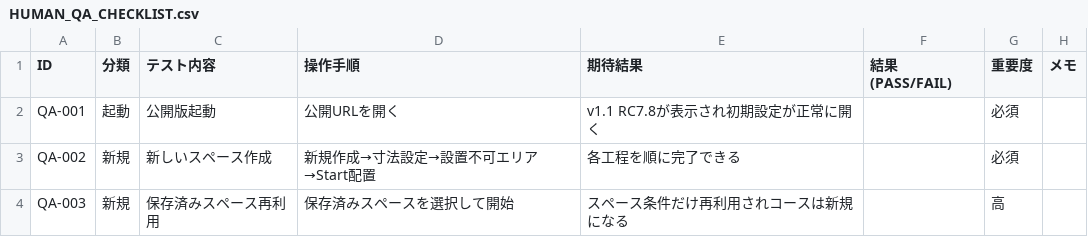
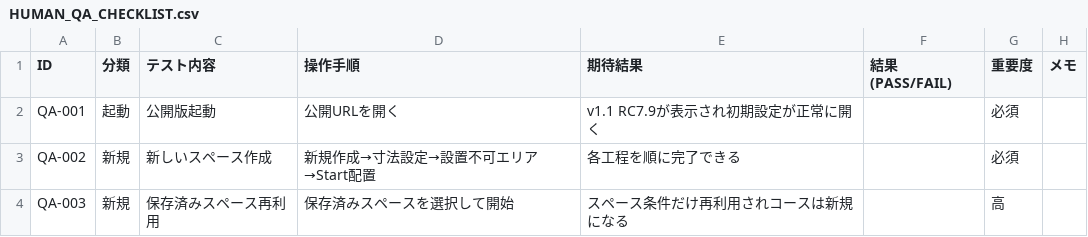
Before and after one commit to gaku-base/mini4wd-layout-editor, a CSV file: HUMAN_QA_CHECKLIST.csv, drawn as a sheet; only a part is shown.

Commit message:
RC7.9: update QA version

```diff
--- a/HUMAN_QA_CHECKLIST.csv
+++ b/HUMAN_QA_CHECKLIST.csv
@@ -1,3 +1,3 @@
 ID,分類,テスト内容,操作手順,期待結果,結果(PASS/FAIL),重要度,メモ
-QA-001,起動,公開版起動,公開URLを開く,v1.1 RC7.8が表示され初期設定が正常に開く,,必須,
+QA-001,起動,公開版起動,公開URLを開く,v1.1 RC7.9が表示され初期設定が正常に開く,,必須,
 QA-002,新規,新しいスペース作成,新規作成→寸法設定→設置不可エリア→Start配置,各工程を順に完了できる,,必須,
```
